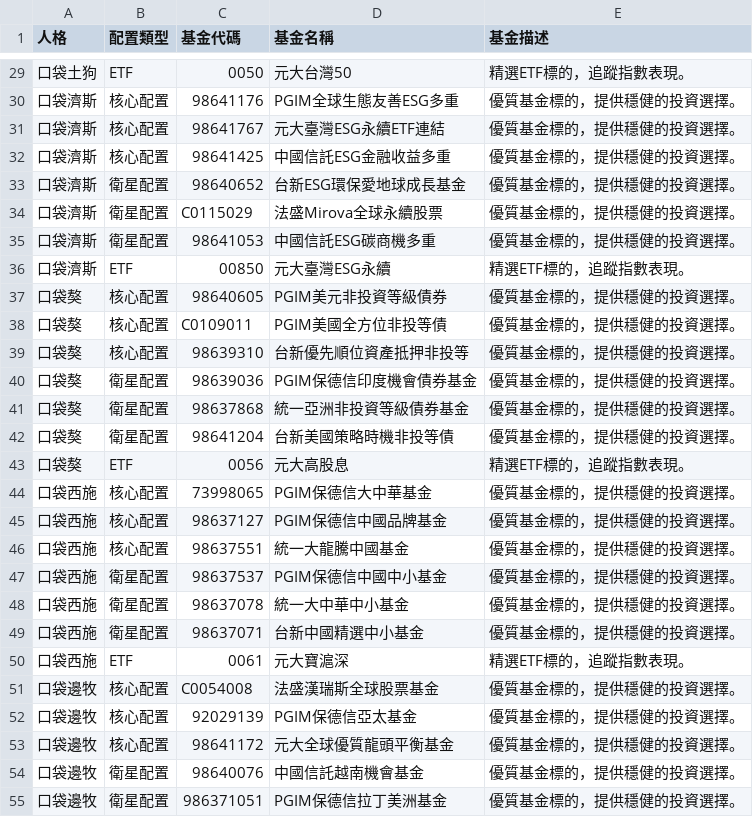
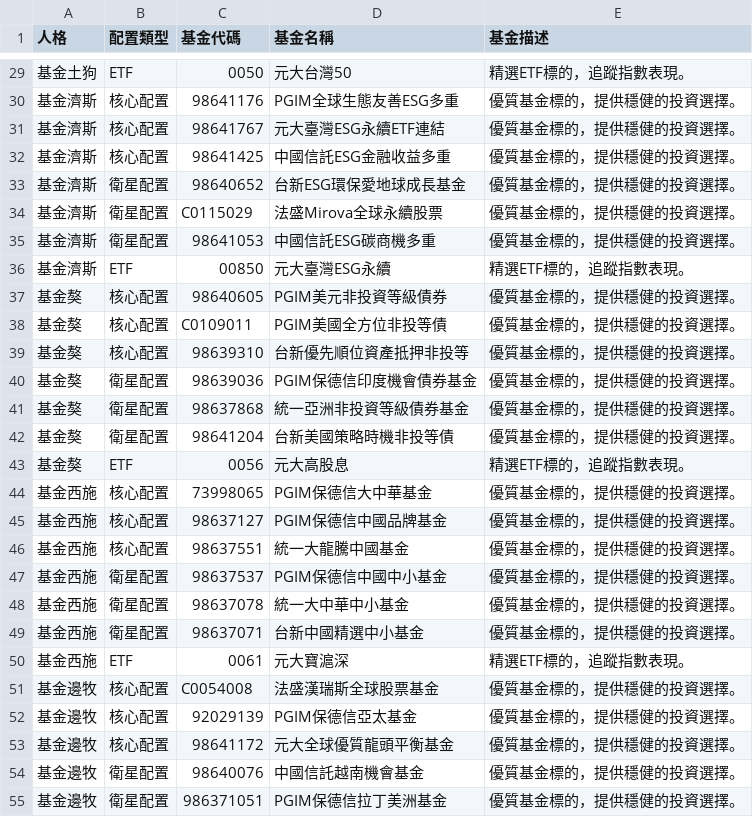
Before and after one commit to jerryhung-report/test30vvvv, a CSV file: public/fund_mapping.csv, drawn as a sheet; only a part is shown, gaps mark what is left out; the diff covers the shown part only.

```diff
--- a/public/fund_mapping.csv
+++ b/public/fund_mapping.csv
@@ -29,27 +29,27 @@
-口袋土狗,ETF,0050,元大台灣50,"精選ETF標的，追蹤指數表現。"
-口袋濟斯,核心配置,98641176,PGIM全球生態友善ESG多重,"優質基金標的，提供穩健的投資選擇。"
-口袋濟斯,核心配置,98641767,元大臺灣ESG永續ETF連結,"優質基金標的，提供穩健的投資選擇。"
-口袋濟斯,核心配置,98641425,中國信託ESG金融收益多重,"優質基金標的，提供穩健的投資選擇。"
-口袋濟斯,衛星配置,98640652,台新ESG環保愛地球成長基金,"優質基金標的，提供穩健的投資選擇。"
-口袋濟斯,衛星配置,C0115029,法盛Mirova全球永續股票,"優質基金標的，提供穩健的投資選擇。"
-口袋濟斯,衛星配置,98641053,中國信託ESG碳商機多重,"優質基金標的，提供穩健的投資選擇。"
-口袋濟斯,ETF,00850,元大臺灣ESG永續,"精選ETF標的，追蹤指數表現。"
-口袋獒,核心配置,98640605,PGIM美元非投資等級債券,"優質基金標的，提供穩健的投資選擇。"
-口袋獒,核心配置,C0109011,PGIM美國全方位非投等債,"優質基金標的，提供穩健的投資選擇。"
-口袋獒,核心配置,98639310,台新優先順位資產抵押非投等,"優質基金標的，提供穩健的投資選擇。"
-口袋獒,衛星配置,98639036,PGIM保德信印度機會債券基金,"優質基金標的，提供穩健的投資選擇。"
-口袋獒,衛星配置,98637868,統一亞洲非投資等級債券基金,"優質基金標的，提供穩健的投資選擇。"
-口袋獒,衛星配置,98641204,台新美國策略時機非投等債,"優質基金標的，提供穩健的投資選擇。"
-口袋獒,ETF,0056,元大高股息,"精選ETF標的，追蹤指數表現。"
-口袋西施,核心配置,73998065,PGIM保德信大中華基金,"優質基金標的，提供穩健的投資選擇。"
-口袋西施,核心配置,98637127,PGIM保德信中國品牌基金,"優質基金標的，提供穩健的投資選擇。"
-口袋西施,核心配置,98637551,統一大龍騰中國基金,"優質基金標的，提供穩健的投資選擇。"
-口袋西施,衛星配置,98637537,PGIM保德信中國中小基金,"優質基金標的，提供穩健的投資選擇。"
-口袋西施,衛星配置,98637078,統一大中華中小基金,"優質基金標的，提供穩健的投資選擇。"
-口袋西施,衛星配置,98637071,台新中國精選中小基金,"優質基金標的，提供穩健的投資選擇。"
-口袋西施,ETF,0061,元大寶滬深,"精選ETF標的，追蹤指數表現。"
-口袋邊牧,核心配置,C0054008,法盛漢瑞斯全球股票基金,"優質基金標的，提供穩健的投資選擇。"
-口袋邊牧,核心配置,92029139,PGIM保德信亞太基金,"優質基金標的，提供穩健的投資選擇。"
-口袋邊牧,核心配置,98641172,元大全球優質龍頭平衡基金,"優質基金標的，提供穩健的投資選擇。"
-口袋邊牧,衛星配置,98640076,中國信託越南機會基金,"優質基金標的，提供穩健的投資選擇。"
-口袋邊牧,衛星配置,986371051,PGIM保德信拉丁美洲基金,"優質基金標的，提供穩健的投資選擇。"
+基金土狗,ETF,0050,元大台灣50,"精選ETF標的，追蹤指數表現。"
+基金濟斯,核心配置,98641176,PGIM全球生態友善ESG多重,"優質基金標的，提供穩健的投資選擇。"
+基金濟斯,核心配置,98641767,元大臺灣ESG永續ETF連結,"優質基金標的，提供穩健的投資選擇。"
+基金濟斯,核心配置,98641425,中國信託ESG金融收益多重,"優質基金標的，提供穩健的投資選擇。"
+基金濟斯,衛星配置,98640652,台新ESG環保愛地球成長基金,"優質基金標的，提供穩健的投資選擇。"
+基金濟斯,衛星配置,C0115029,法盛Mirova全球永續股票,"優質基金標的，提供穩健的投資選擇。"
+基金濟斯,衛星配置,98641053,中國信託ESG碳商機多重,"優質基金標的，提供穩健的投資選擇。"
+基金濟斯,ETF,00850,元大臺灣ESG永續,"精選ETF標的，追蹤指數表現。"
+基金獒,核心配置,98640605,PGIM美元非投資等級債券,"優質基金標的，提供穩健的投資選擇。"
+基金獒,核心配置,C0109011,PGIM美國全方位非投等債,"優質基金標的，提供穩健的投資選擇。"
+基金獒,核心配置,98639310,台新優先順位資產抵押非投等,"優質基金標的，提供穩健的投資選擇。"
+基金獒,衛星配置,98639036,PGIM保德信印度機會債券基金,"優質基金標的，提供穩健的投資選擇。"
+基金獒,衛星配置,98637868,統一亞洲非投資等級債券基金,"優質基金標的，提供穩健的投資選擇。"
+基金獒,衛星配置,98641204,台新美國策略時機非投等債,"優質基金標的，提供穩健的投資選擇。"
+基金獒,ETF,0056,元大高股息,"精選ETF標的，追蹤指數表現。"
+基金西施,核心配置,73998065,PGIM保德信大中華基金,"優質基金標的，提供穩健的投資選擇。"
+基金西施,核心配置,98637127,PGIM保德信中國品牌基金,"優質基金標的，提供穩健的投資選擇。"
+基金西施,核心配置,98637551,統一大龍騰中國基金,"優質基金標的，提供穩健的投資選擇。"
+基金西施,衛星配置,98637537,PGIM保德信中國中小基金,"優質基金標的，提供穩健的投資選擇。"
+基金西施,衛星配置,98637078,統一大中華中小基金,"優質基金標的，提供穩健的投資選擇。"
+基金西施,衛星配置,98637071,台新中國精選中小基金,"優質基金標的，提供穩健的投資選擇。"
+基金西施,ETF,0061,元大寶滬深,"精選ETF標的，追蹤指數表現。"
+基金邊牧,核心配置,C0054008,法盛漢瑞斯全球股票基金,"優質基金標的，提供穩健的投資選擇。"
+基金邊牧,核心配置,92029139,PGIM保德信亞太基金,"優質基金標的，提供穩健的投資選擇。"
+基金邊牧,核心配置,98641172,元大全球優質龍頭平衡基金,"優質基金標的，提供穩健的投資選擇。"
+基金邊牧,衛星配置,98640076,中國信託越南機會基金,"優質基金標的，提供穩健的投資選擇。"
+基金邊牧,衛星配置,986371051,PGIM保德信拉丁美洲基金,"優質基金標的，提供穩健的投資選擇。"
```
Also changed, not shown: 43 edited cells elsewhere in this file, public/funds_reference.csv, 8 other files.
